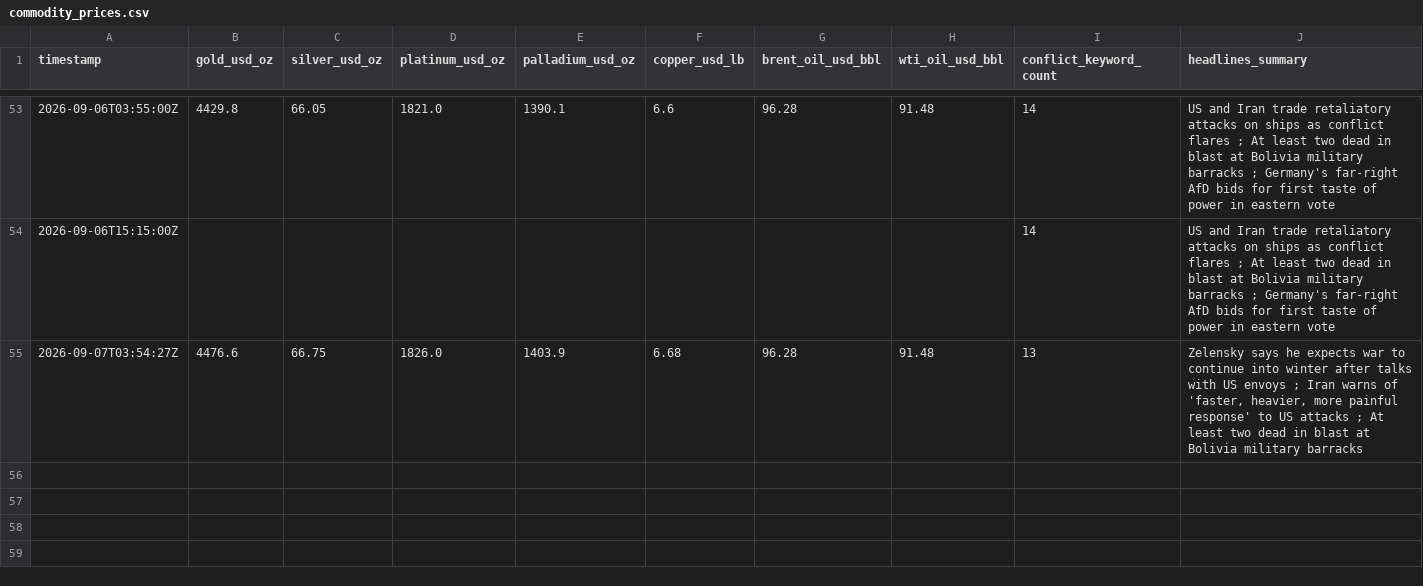
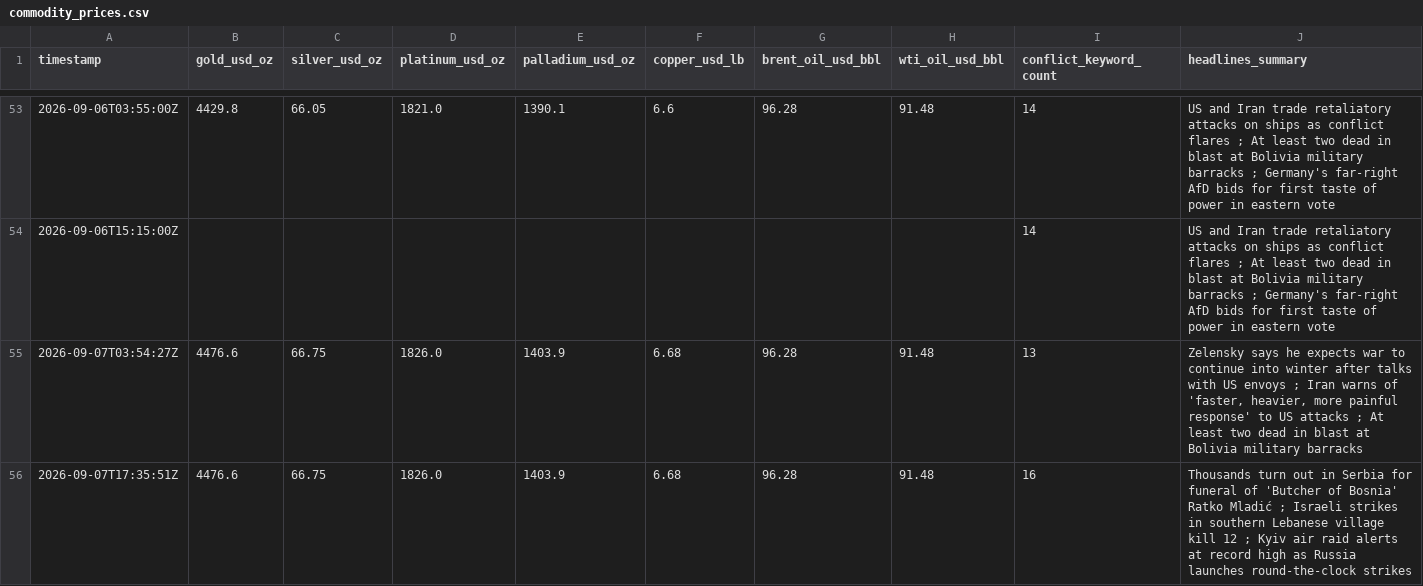
Before and after one commit to vulevu228/MacroConflictTracker, a CSV file: commodity_prices.csv, drawn as a sheet; only a part is shown, gaps mark what is left out.

```diff
--- a/commodity_prices.csv
+++ b/commodity_prices.csv
@@ -55 +55,2 @@ timestamp,gold_usd_oz,silver_usd_oz,platinum_usd_oz,palladium_usd_oz,copper_usd_
 2026-09-07T03:54:27Z,4476.6,66.75,1826.0,1403.9,6.68,96.28,91.48,13,"Zelensky says he expects war to continue into winter after talks with US envoys ; Iran warns of 'faster, heavier, more painful response' to US attacks ; At least two dead in blast at Bolivia military barracks"
+2026-09-07T17:35:51Z,4476.6,66.75,1826.0,1403.9,6.68,96.28,91.48,16,Thousands turn out in Serbia for funeral of  'Butcher of Bosnia' Ratko Mladić ; Israeli strikes in southern Lebanese village kill 12 ; Kyiv air raid alerts at record high as Russia launches round-the-clock strikes
```
Also changed, not shown: 1 other file.
